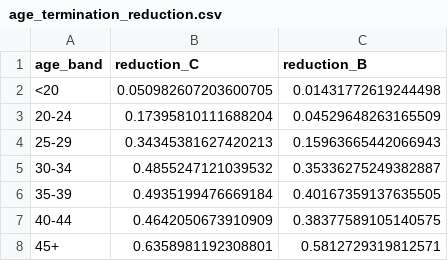
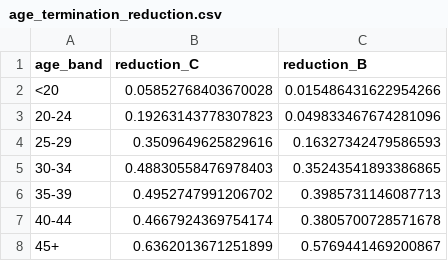
Before and after one commit to dspopulations/us-birth-certificates, a CSV file: notes/figures/age_termination_reduction.csv, drawn as a sheet.

```diff
--- a/notes/figures/age_termination_reduction.csv
+++ b/notes/figures/age_termination_reduction.csv
@@ -1,8 +1,8 @@
 age_band,reduction_C,reduction_B
-<20,0.050982607203600705,0.01431772619244498
-20-24,0.17395810111688204,0.04529648263165509
-25-29,0.34345381627420213,0.15963665442066943
-30-34,0.4855247121039532,0.35336275249382887
-35-39,0.4935199476669184,0.40167359137635505
-40-44,0.4642050673910909,0.38377589105140575
-45+,0.6358981192308801,0.5812729319812571
+<20,0.05852768403670028,0.015486431622954266
+20-24,0.19263143778307823,0.049833467674281096
+25-29,0.3509649625829616,0.16327342479586593
+30-34,0.48830558476978403,0.35243541893386865
+35-39,0.4952747991206702,0.3985731146087713
+40-44,0.4667924369754174,0.3805700728571678
+45+,0.6362013671251899,0.5769441469200867
```
Also changed, not shown: notes/figures/ds_rate_by_ethnicity.csv, notes/figures/education_termination_gradient.csv, 18 other files.
